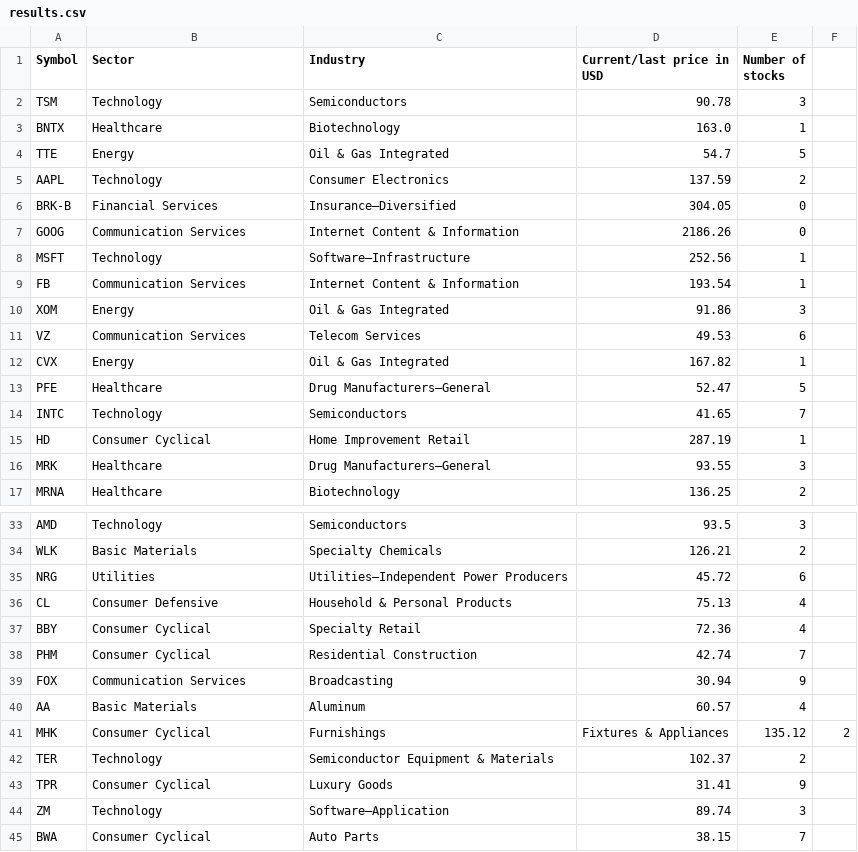
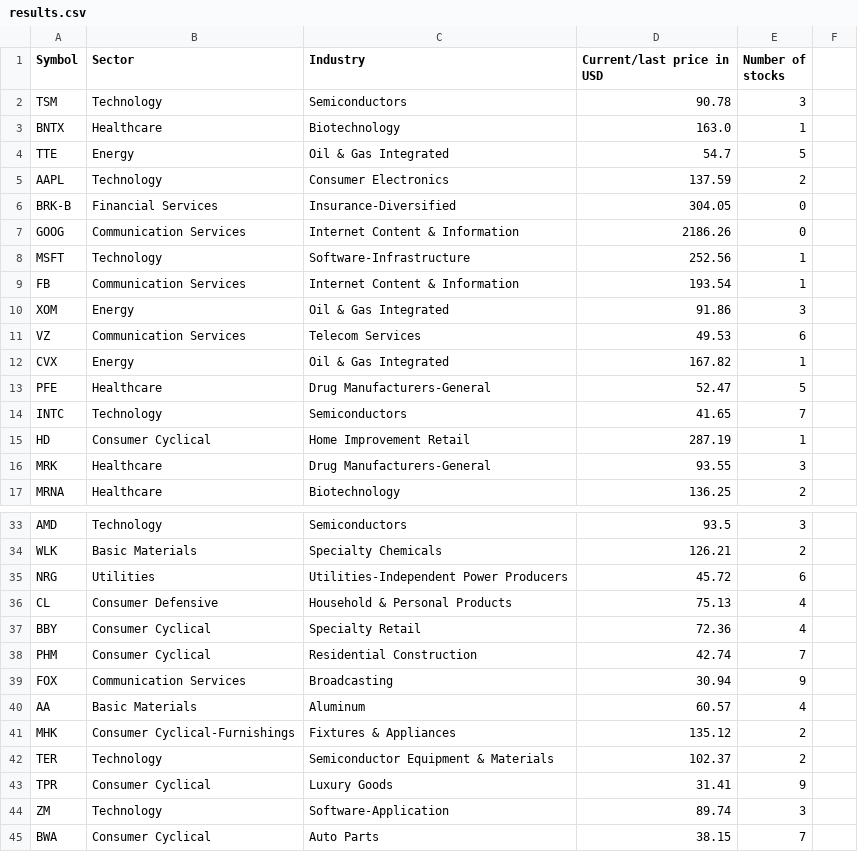
Before and after one commit to E1ko0o/MarketCapCalculator, a CSV file: results.csv, drawn as a sheet; only a part is shown, gaps mark what is left out; the diff names each change by its address in the sheet, - before the commit and + after, or states it on an @@ line.

Commit message:
Done lots of work: add special util class and make scrollable table

```diff
--- a/results.csv
+++ b/results.csv
-C6 (Industry): Insurance—Diversified
+C6 (Industry): Insurance-Diversified
-C8 (Industry): Software—Infrastructure
+C8 (Industry): Software-Infrastructure
-C13 (Industry): Drug Manufacturers—General
+C13 (Industry): Drug Manufacturers-General
-C16 (Industry): Drug Manufacturers—General
+C16 (Industry): Drug Manufacturers-General
-C35 (Industry): Utilities—Independent Power Producers
+C35 (Industry): Utilities-Independent Power Producers
-B41 (Sector): Consumer Cyclical
+B41 (Sector): Consumer Cyclical-Furnishings
-C41 (Industry): Furnishings
+C41 (Industry): Fixtures & Appliances
-D41 (Current/last price in USD): Fixtures & Appliances
+D41 (Current/last price in USD): 135.12
-E41 (Number of stocks): 135.12
+E41 (Number of stocks): 2
-F41: 2
+F41: (empty)
-C44 (Industry): Software—Application
+C44 (Industry): Software-Application
```
Also changed, not shown: 2 other files.
